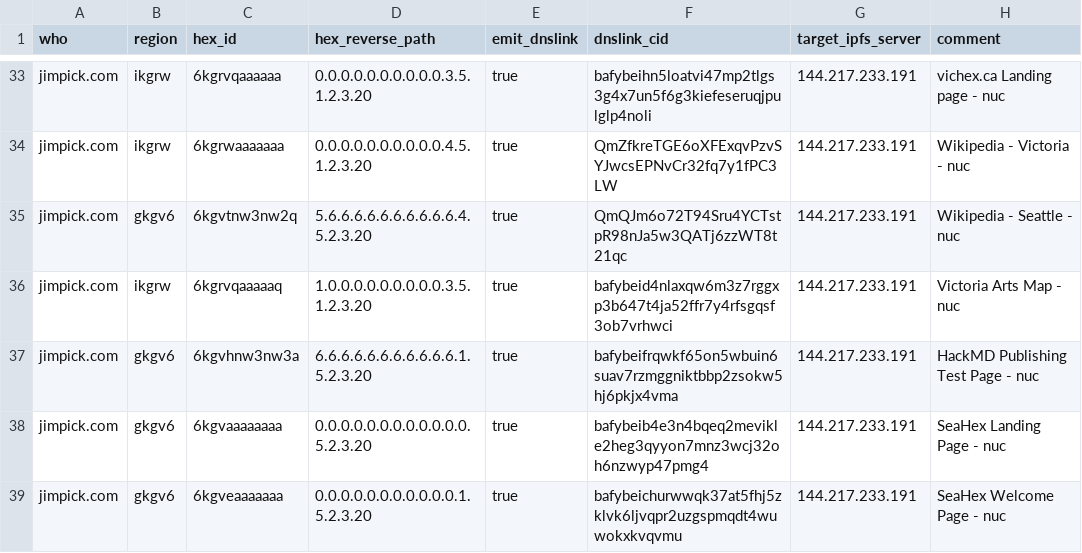
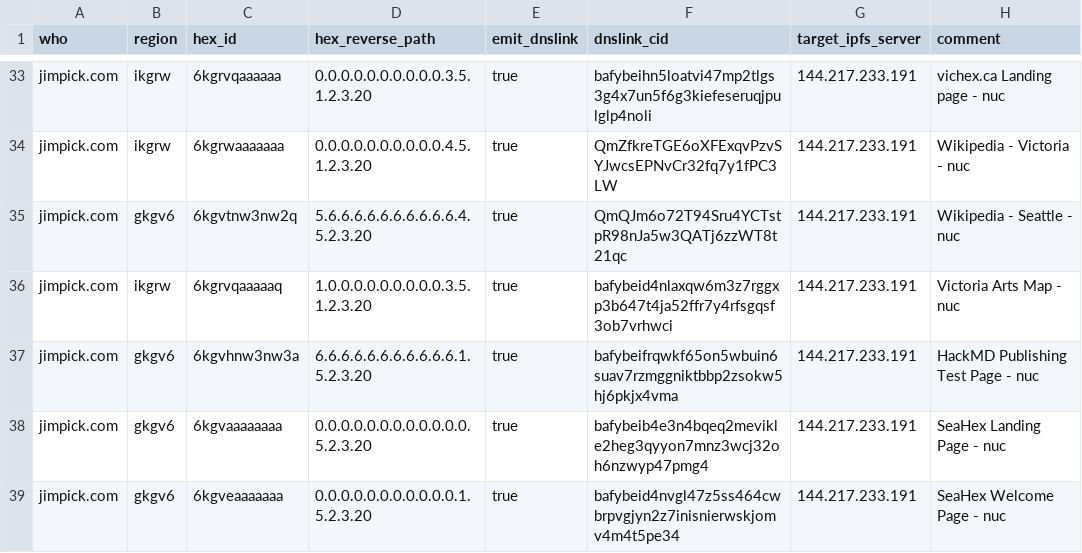
Before and after one commit to hexcamp/hexcamp-coredns-sites, a CSV file: jim.csv, drawn as a sheet; only a part is shown, gaps mark what is left out.

Commit message:
Updated from hackmd-updater

```diff
--- a/jim.csv
+++ b/jim.csv
@@ -38,2 +38,2 @@ jimpick.com,gkgv6,6kgvhnw3nw3a,6.6.6.6.6.6.6.6.6.6.6.1.5.2.3.20,true,bafybeifrqw
 jimpick.com,gkgv6,6kgvaaaaaaaa,0.0.0.0.0.0.0.0.0.0.0.0.5.2.3.20,true,bafybeib4e3n4bqeq2mevikle2heg3qyyon7mnz3wcj32oh6nzwyp47pmg4,144.217.233.191,SeaHex Landing Page - nuc
-jimpick.com,gkgv6,6kgveaaaaaaa,0.0.0.0.0.0.0.0.0.0.0.1.5.2.3.20,true,bafybeichurwwqk37at5fhj5zklvk6ljvqpr2uzgspmqdt4wuwokxkvqvmu,144.217.233.191,SeaHex Welcome Page - nuc
+jimpick.com,gkgv6,6kgveaaaaaaa,0.0.0.0.0.0.0.0.0.0.0.1.5.2.3.20,true,bafybeid4nvgl47z5ss464cwbrpvgjyn2z7inisnierwskjomv4m4t5pe34,144.217.233.191,SeaHex Welcome Page - nuc
```
